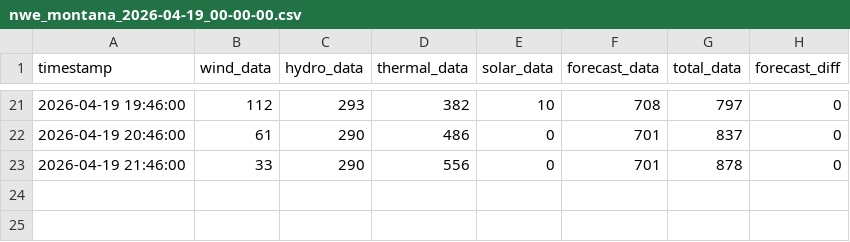
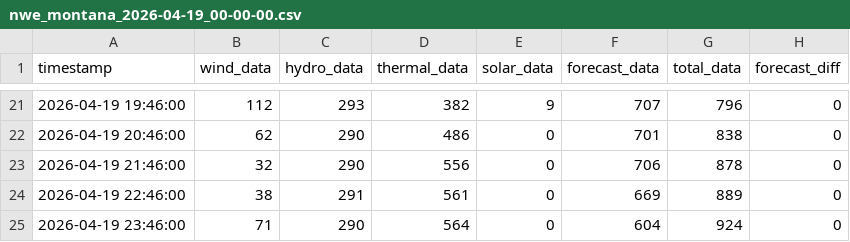
Before and after one commit to bohacek/nwe, a CSV file: dataCSV/nwe_montana_2026-04-19_00-00-00.csv, drawn as a sheet; only a part is shown, gaps mark what is left out; the diff covers the shown part only.

Commit message:
Add dataCSV/nwe_montana_2026-04-19_00-00-00.csv

```diff
--- a/dataCSV/nwe_montana_2026-04-19_00-00-00.csv
+++ b/dataCSV/nwe_montana_2026-04-19_00-00-00.csv
@@ -21,3 +21,5 @@ timestamp,wind_data,hydro_data,thermal_data,solar_data,forecast_data,total_data,
-2026-04-19 19:46:00,112,293,382,10,708,797,0
-2026-04-19 20:46:00,61,290,486,0,701,837,0
-2026-04-19 21:46:00,33,290,556,0,701,878,0
+2026-04-19 19:46:00,112,293,382,9,707,796,0
+2026-04-19 20:46:00,62,290,486,0,701,838,0
+2026-04-19 21:46:00,32,290,556,0,706,878,0
+2026-04-19 22:46:00,38,291,561,0,669,889,0
+2026-04-19 23:46:00,71,290,564,0,604,924,0
```
Also changed, not shown: 31 edited cells elsewhere in this file.
